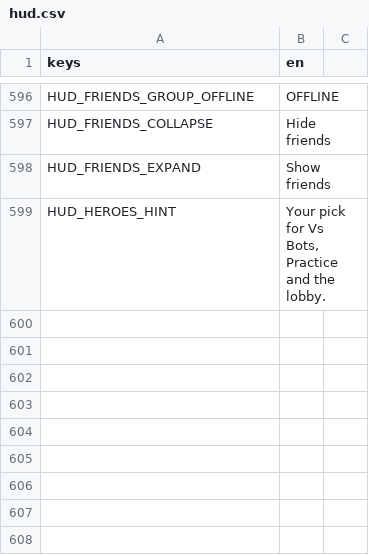
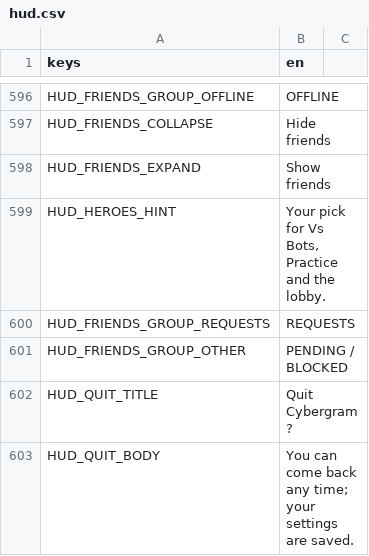
Before and after one commit to LetsManu/Cybergram, a CSV file: assets/localization/hud.csv, drawn as a sheet; only a part is shown, gaps mark what is left out.

```diff
--- a/assets/localization/hud.csv
+++ b/assets/localization/hud.csv
@@ -599 +599,5 @@ HUD_FRIENDS_EXPAND,Show friends
 HUD_HEROES_HINT,"Your pick for Vs Bots, Practice and the lobby."
+HUD_FRIENDS_GROUP_REQUESTS,REQUESTS
+HUD_FRIENDS_GROUP_OTHER,PENDING / BLOCKED
+HUD_QUIT_TITLE,Quit Cybergram?
+HUD_QUIT_BODY,"You can come back any time; your settings are saved."
```
Also changed, not shown: 12 other files.
